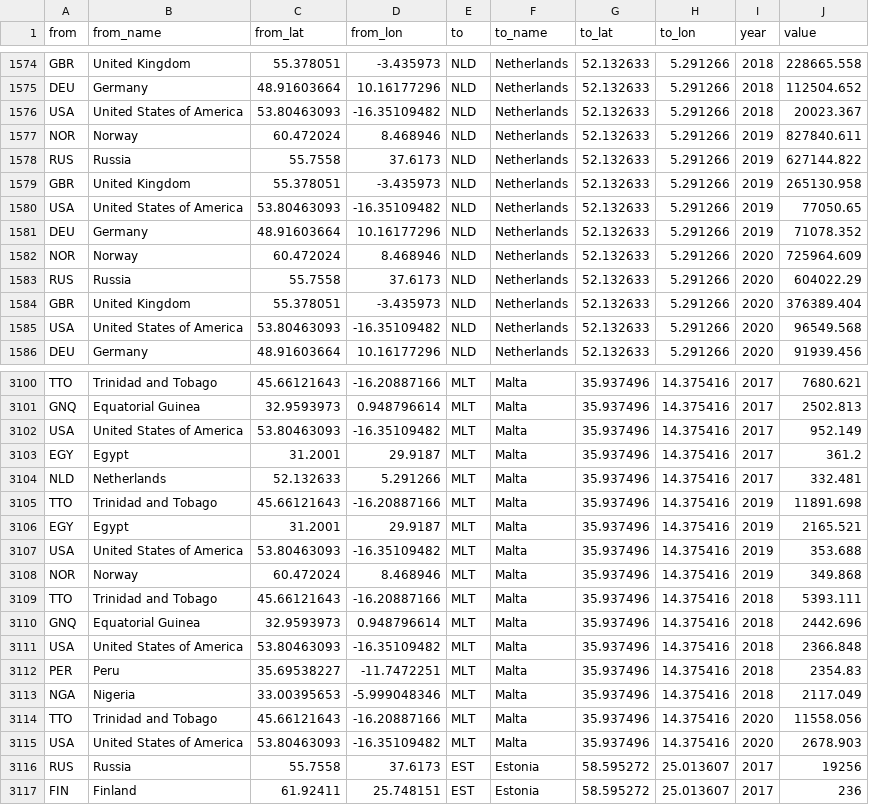
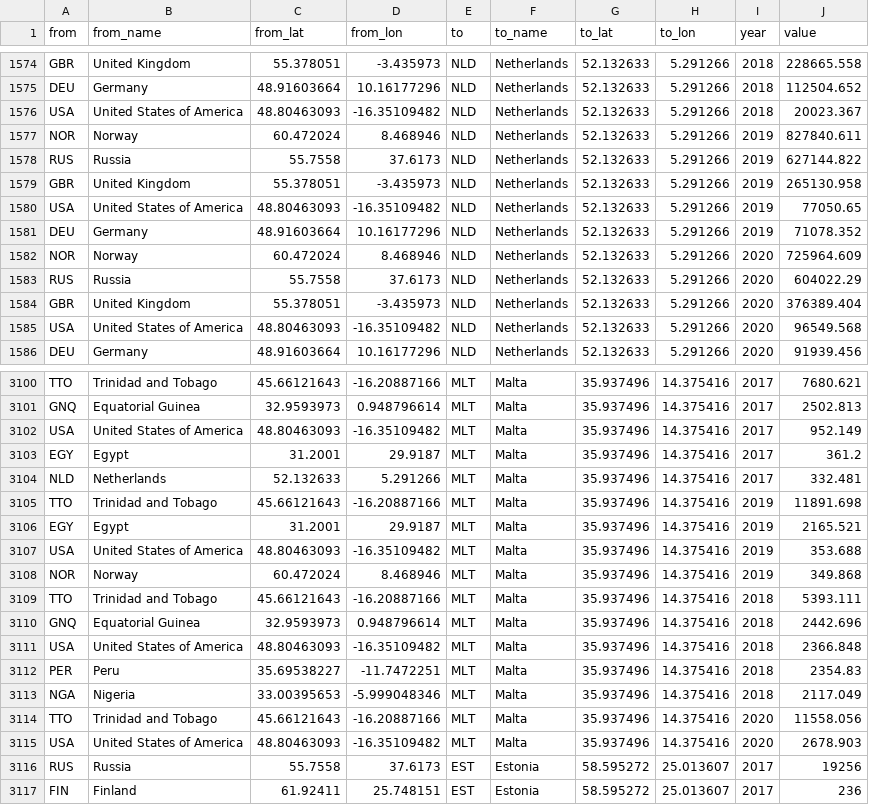
Before and after one commit to SctMccoll/Week-10-Homework, a CSV file: Data/Natural_gas_imports.csv, drawn as a sheet; only a part is shown, gaps mark what is left out; the diff covers the shown part only.

```diff
--- a/Data/Natural_gas_imports.csv
+++ b/Data/Natural_gas_imports.csv
@@ -1575,3 +1575,3 @@ GBR,United Kingdom,55.378051,-3.435973,NLD,Netherlands,52.132633,5.291266,2018,2
 DEU,Germany,48.91603664,10.16177296,NLD,Netherlands,52.132633,5.291266,2018,112504.652
-USA,United States of America,53.80463093,-16.35109482,NLD,Netherlands,52.132633,5.291266,2018,20023.367
+USA,United States of America,48.80463093,-16.35109482,NLD,Netherlands,52.132633,5.291266,2018,20023.367
 NOR,Norway,60.472024,8.468946,NLD,Netherlands,52.132633,5.291266,2019,827840.611
@@ -1579,3 +1579,3 @@ RUS,Russia,55.7558,37.6173,NLD,Netherlands,52.132633,5.291266,2019,627144.822
 GBR,United Kingdom,55.378051,-3.435973,NLD,Netherlands,52.132633,5.291266,2019,265130.958
-USA,United States of America,53.80463093,-16.35109482,NLD,Netherlands,52.132633,5.291266,2019,77050.65
+USA,United States of America,48.80463093,-16.35109482,NLD,Netherlands,52.132633,5.291266,2019,77050.65
 DEU,Germany,48.91603664,10.16177296,NLD,Netherlands,52.132633,5.291266,2019,71078.352
@@ -1584,3 +1584,3 @@ RUS,Russia,55.7558,37.6173,NLD,Netherlands,52.132633,5.291266,2020,604022.29
 GBR,United Kingdom,55.378051,-3.435973,NLD,Netherlands,52.132633,5.291266,2020,376389.404
-USA,United States of America,53.80463093,-16.35109482,NLD,Netherlands,52.132633,5.291266,2020,96549.568
+USA,United States of America,48.80463093,-16.35109482,NLD,Netherlands,52.132633,5.291266,2020,96549.568
 DEU,Germany,48.91603664,10.16177296,NLD,Netherlands,52.132633,5.291266,2020,91939.456
@@ -3101,3 +3101,3 @@ TTO,Trinidad and Tobago,45.66121643,-16.20887166,MLT,Malta,35.937496,14.375416,2
 GNQ,Equatorial Guinea,32.9593973,0.948796614,MLT,Malta,35.937496,14.375416,2017,2502.813
-USA,United States of America,53.80463093,-16.35109482,MLT,Malta,35.937496,14.375416,2017,952.149
+USA,United States of America,48.80463093,-16.35109482,MLT,Malta,35.937496,14.375416,2017,952.149
 EGY,Egypt,31.2001,29.9187,MLT,Malta,35.937496,14.375416,2017,361.2
@@ -3106,3 +3106,3 @@ TTO,Trinidad and Tobago,45.66121643,-16.20887166,MLT,Malta,35.937496,14.375416,2
 EGY,Egypt,31.2001,29.9187,MLT,Malta,35.937496,14.375416,2019,2165.521
-USA,United States of America,53.80463093,-16.35109482,MLT,Malta,35.937496,14.375416,2019,353.688
+USA,United States of America,48.80463093,-16.35109482,MLT,Malta,35.937496,14.375416,2019,353.688
 NOR,Norway,60.472024,8.468946,MLT,Malta,35.937496,14.375416,2019,349.868
@@ -3110,3 +3110,3 @@ TTO,Trinidad and Tobago,45.66121643,-16.20887166,MLT,Malta,35.937496,14.375416,2
 GNQ,Equatorial Guinea,32.9593973,0.948796614,MLT,Malta,35.937496,14.375416,2018,2442.696
-USA,United States of America,53.80463093,-16.35109482,MLT,Malta,35.937496,14.375416,2018,2366.848
+USA,United States of America,48.80463093,-16.35109482,MLT,Malta,35.937496,14.375416,2018,2366.848
 PER,Peru,35.69538227,-11.7472251,MLT,Malta,35.937496,14.375416,2018,2354.83
@@ -3114,3 +3114,3 @@ NGA,Nigeria,33.00395653,-5.999048346,MLT,Malta,35.937496,14.375416,2018,2117.049
 TTO,Trinidad and Tobago,45.66121643,-16.20887166,MLT,Malta,35.937496,14.375416,2020,11558.056
-USA,United States of America,53.80463093,-16.35109482,MLT,Malta,35.937496,14.375416,2020,2678.903
+USA,United States of America,48.80463093,-16.35109482,MLT,Malta,35.937496,14.375416,2020,2678.903
 RUS,Russia,55.7558,37.6173,EST,Estonia,58.595272,25.013607,2017,19256
```
Also changed, not shown: 18 edited cells elsewhere in this file.
